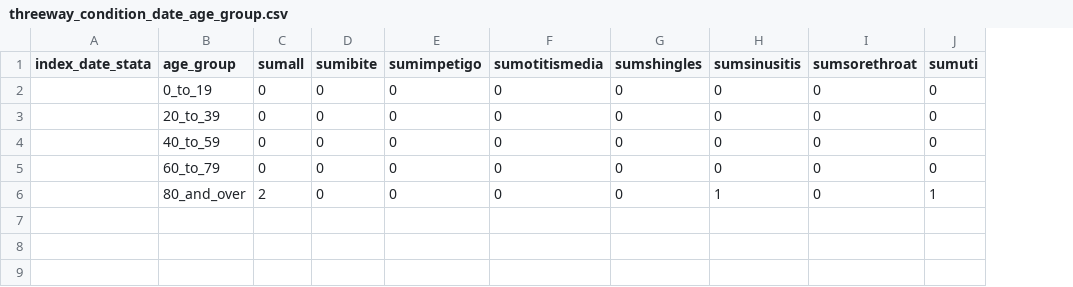
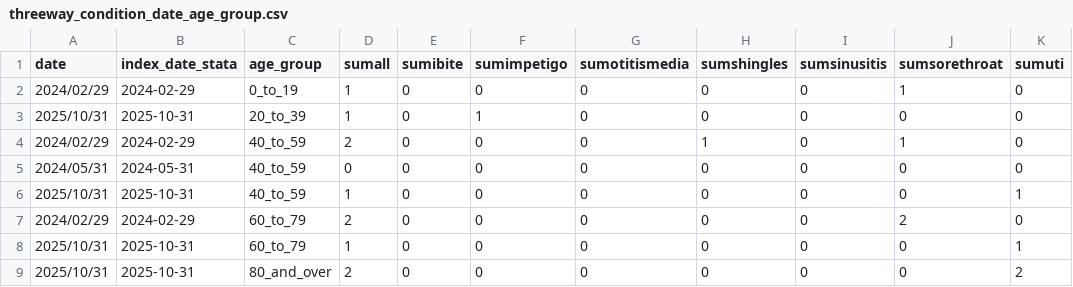
Before and after one commit to opensafely/ACT-PharmacyFirst-Protocol2-healthcare-usage, a CSV file: output_example/threeway_condition_date_age_group.csv, drawn as a sheet; addresses are those after the commit; the diff names each change by its address in the sheet, - before the commit and + after, or states it on an @@ line.

```diff
--- a/output_example/threeway_condition_date_age_group.csv
+++ b/output_example/threeway_condition_date_age_group.csv
+column A (date), rows 2-3: 2024/02/29 | 2025/10/31; row 5: 2024/05/31; row 7: 2024/02/29; row 9: 2025/10/31
-B2 (index_date_stata): (empty)
+B2 (index_date_stata): 2024-02-29
-D2:D3 (sumall): 0
+D2:D3 (sumall): 1
-J2 (sumsorethroat): 0
+J2 (sumsorethroat): 1
-B3 (index_date_stata): (empty)
+B3 (index_date_stata): 2025-10-31
-F3 (sumimpetigo): 0
+F3 (sumimpetigo): 1
+row 4: 2024/02/29 | 2024-02-29 | 40_to_59 | 2 | 0 | 0 | 0 | 1 | 0 | 1 | 0
-B5 (index_date_stata): (empty)
+B5 (index_date_stata): 2024-05-31
+row 6: 2025/10/31 | 2025-10-31 | 40_to_59 | 1 | 0 | 0 | 0 | 0 | 0 | 0 | 1
-B7 (index_date_stata): (empty)
+B7 (index_date_stata): 2024-02-29
-D7 (sumall): 0
+D7 (sumall): 2
-J7 (sumsorethroat): 0
+J7 (sumsorethroat): 2
+row 8: 2025/10/31 | 2025-10-31 | 60_to_79 | 1 | 0 | 0 | 0 | 0 | 0 | 0 | 1
-B9 (index_date_stata): (empty)
+B9 (index_date_stata): 2025-10-31
-I9 (sumsinusitis): 1
+I9 (sumsinusitis): 0
-K9 (sumuti): 1
+K9 (sumuti): 2
```
Also changed, not shown: output_example/threeway_condition_date_region.csv, output_example/threeway_condition_date_sex.csv, 21 other files.
